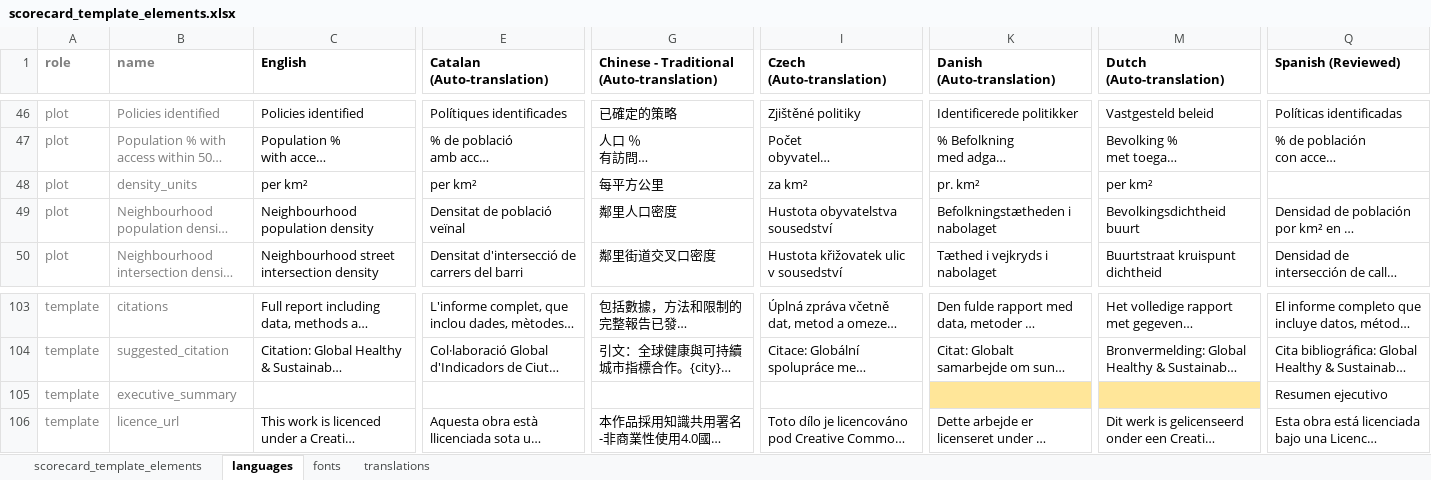
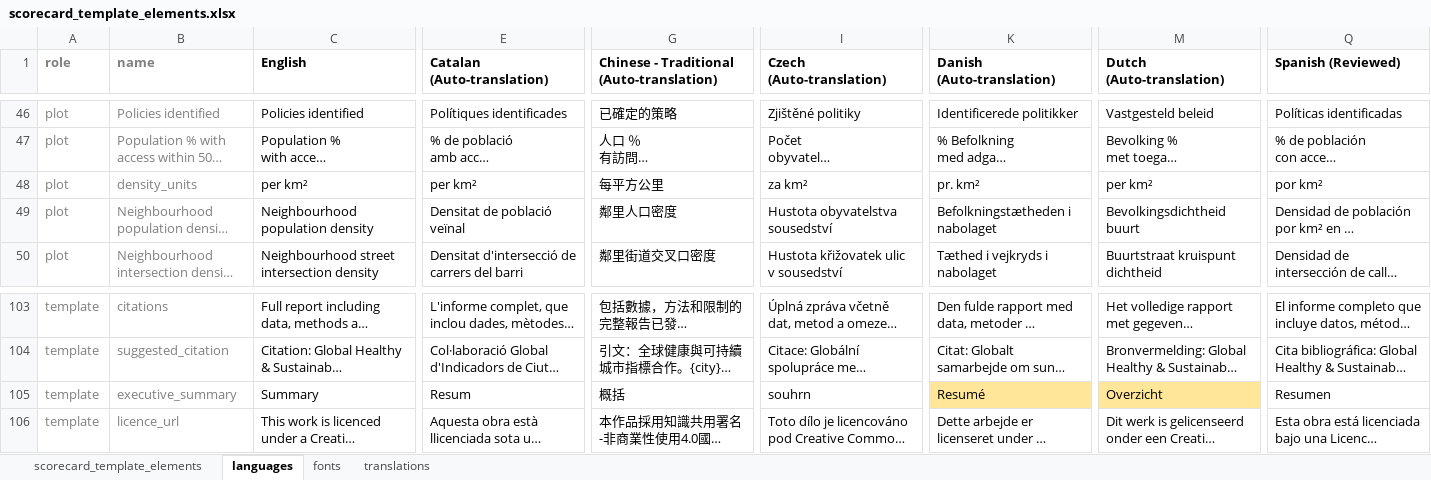
Before and after one commit to global-healthy-liveable-cities/global_scorecards, an Excel workbook: scorecard_template_elements.xlsx, sheet languages, drawn as a sheet; only a part is shown, gaps mark what is left out; long unchanged cells end in …; values as stored, in another font and other column widths than the file's, no borders; conditional formats not drawn; the diff covers the shown part only; the diff names each change by its address in the sheet, - before the commit and + after, or states it on an @@ line.

Commit message:
some prose changes; but there is a new bug with languages requiring non-Latin font

```diff
--- a/scorecard_template_elements.xlsx (sheet languages)
+++ b/scorecard_template_elements.xlsx (sheet languages)
-Q48 (Spanish (Reviewed)): (empty)
+Q48 (Spanish (Reviewed)): por km²
-C105 (English): (empty)
+C105 (English): Summary
-E105 (Catalan (Auto-translation)): (empty)
+E105 (Catalan (Auto-translation)): Resum
-G105: (empty)
+G105: 概括
-I105 (Czech (Auto-translation)): (empty)
+I105 (Czech (Auto-translation)): souhrn
-K105 (Danish (Auto-translation)): (empty)
+K105 (Danish (Auto-translation)): Resumé
-M105 (Dutch (Auto-translation)): (empty)
+M105 (Dutch (Auto-translation)): Overzicht
-Q105 (Spanish (Reviewed)): Resumen ejecutivo
+Q105 (Spanish (Reviewed)): Resumen
```
Also changed, not shown: 7 edited cells elsewhere in this sheet, 1 other file.
